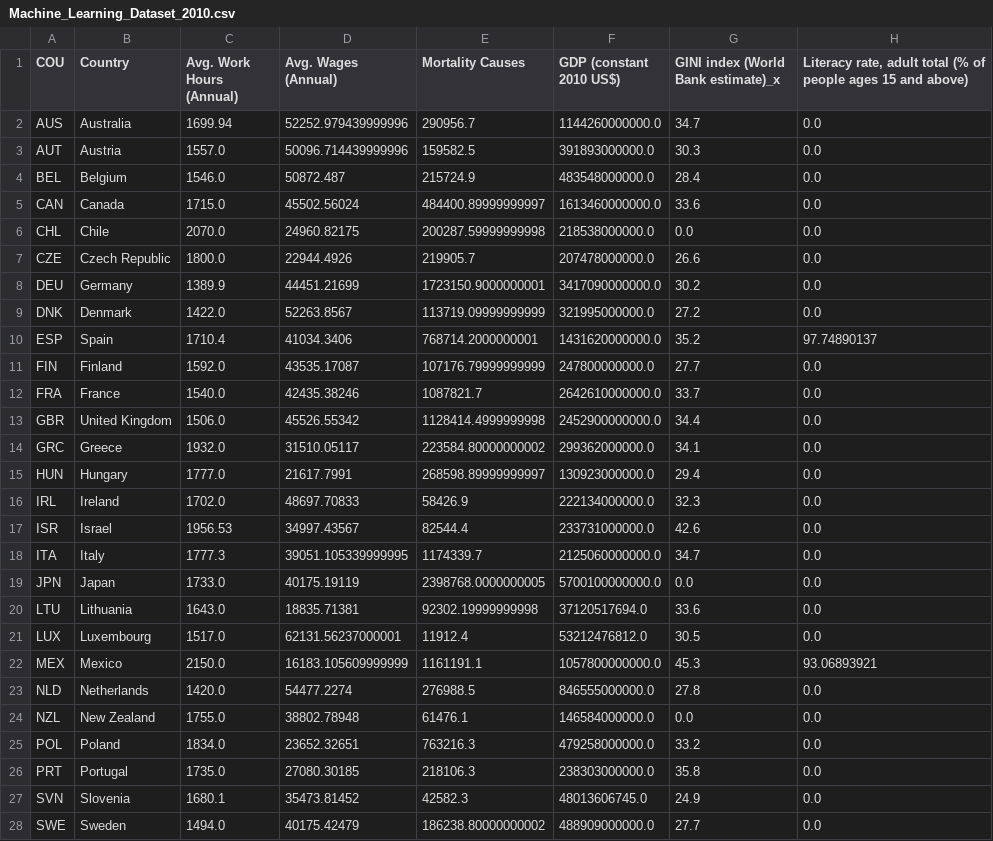
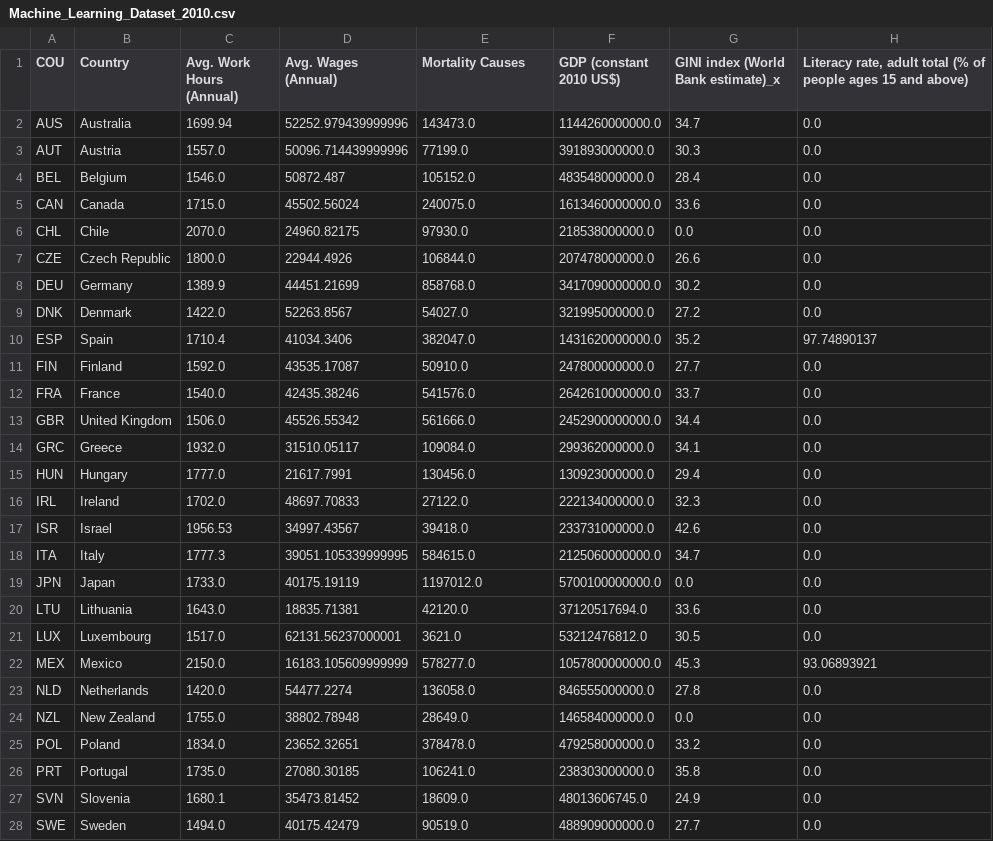
Before and after one commit to JosefinaAureaAmaro/04_Project_Python_MachineLearning, a CSV file: static/resources/Machine_Learning_Dataset_2010.csv, drawn as a sheet; only a part is shown; the diff covers the shown part only; the diff names each change by its address in the sheet, - before the commit and + after, or states it on an @@ line.

```diff
--- a/static/resources/Machine_Learning_Dataset_2010.csv
+++ b/static/resources/Machine_Learning_Dataset_2010.csv
-E2 (Mortality Causes): 290956.7
+E2 (Mortality Causes): 143473.0
-E3 (Mortality Causes): 159582.5
+E3 (Mortality Causes): 77199.0
-E4 (Mortality Causes): 215724.9
+E4 (Mortality Causes): 105152.0
-E5 (Mortality Causes): 484400.89999999997
+E5 (Mortality Causes): 240075.0
-E6 (Mortality Causes): 200287.59999999998
+E6 (Mortality Causes): 97930.0
-E7 (Mortality Causes): 219905.7
+E7 (Mortality Causes): 106844.0
-E8 (Mortality Causes): 1723150.9000000001
+E8 (Mortality Causes): 858768.0
-E9 (Mortality Causes): 113719.09999999999
+E9 (Mortality Causes): 54027.0
-E10 (Mortality Causes): 768714.2000000001
+E10 (Mortality Causes): 382047.0
-E11 (Mortality Causes): 107176.79999999999
+E11 (Mortality Causes): 50910.0
-E12 (Mortality Causes): 1087821.7
+E12 (Mortality Causes): 541576.0
-E13 (Mortality Causes): 1128414.4999999998
+E13 (Mortality Causes): 561666.0
-E14 (Mortality Causes): 223584.80000000002
+E14 (Mortality Causes): 109084.0
-E15 (Mortality Causes): 268598.89999999997
+E15 (Mortality Causes): 130456.0
-E16 (Mortality Causes): 58426.9
+E16 (Mortality Causes): 27122.0
-E17 (Mortality Causes): 82544.4
+E17 (Mortality Causes): 39418.0
-E18 (Mortality Causes): 1174339.7
+E18 (Mortality Causes): 584615.0
-E19 (Mortality Causes): 2398768.0000000005
+E19 (Mortality Causes): 1197012.0
-E20 (Mortality Causes): 92302.19999999998
+E20 (Mortality Causes): 42120.0
-E21 (Mortality Causes): 11912.4
+E21 (Mortality Causes): 3621.0
-E22 (Mortality Causes): 1161191.1
+E22 (Mortality Causes): 578277.0
-E23 (Mortality Causes): 276988.5
+E23 (Mortality Causes): 136058.0
-E24 (Mortality Causes): 61476.1
+E24 (Mortality Causes): 28649.0
-E25 (Mortality Causes): 763216.3
+E25 (Mortality Causes): 378478.0
-E26 (Mortality Causes): 218106.3
+E26 (Mortality Causes): 106241.0
-E27 (Mortality Causes): 42582.3
+E27 (Mortality Causes): 18609.0
-E28 (Mortality Causes): 186238.80000000002
+E28 (Mortality Causes): 90519.0
```
Also changed, not shown: 1 edited cell elsewhere in this file, static/resources/Machine_Learning_Dataset_2011.csv, static/resources/Machine_Learning_Dataset_2012.csv, 7 other files.
